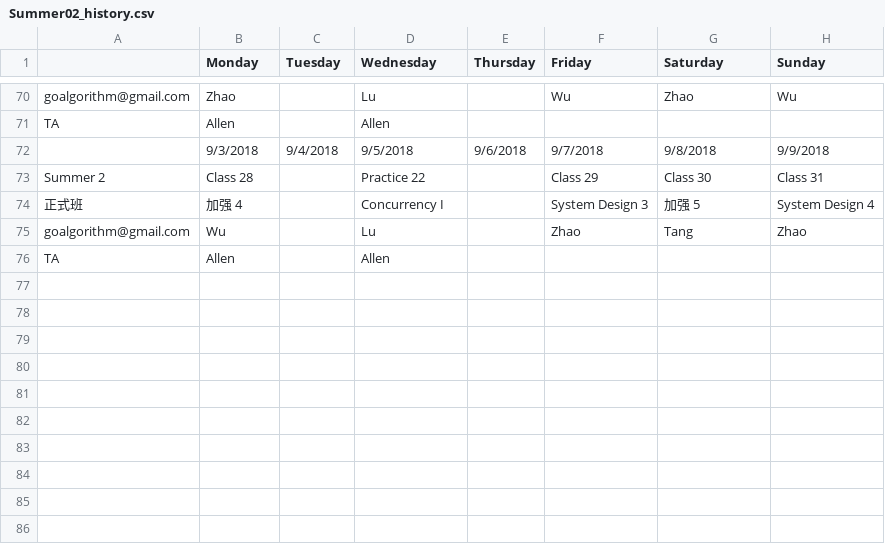
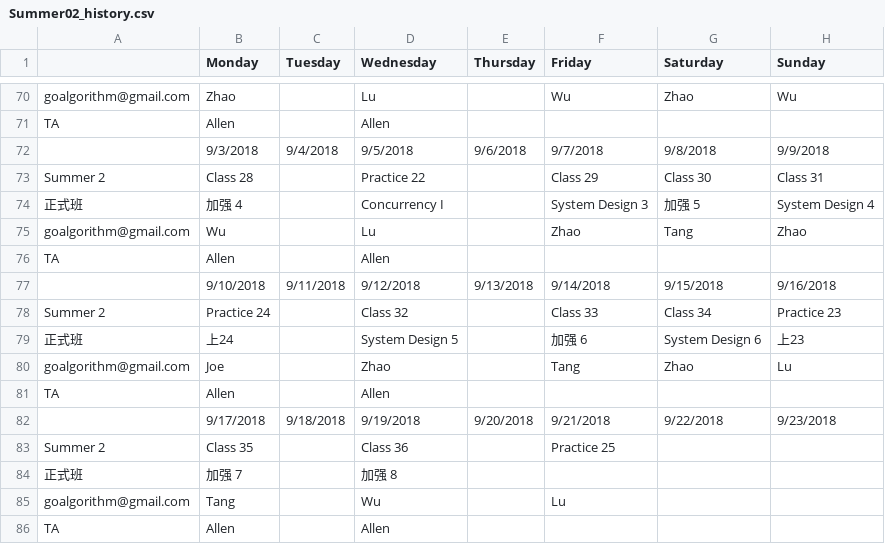
Before and after one commit to gt2345/Schedule, a CSV file: Input/Summer02_history.csv, drawn as a sheet; only a part is shown, gaps mark what is left out; the diff names each change by its address in the sheet, - before the commit and + after, or states it on an @@ line.

```diff
--- a/Input/Summer02_history.csv
+++ b/Input/Summer02_history.csv
+row 77:  | 9/10/2018 | 9/11/2018 | 9/12/2018 | 9/13/2018 | 9/14/2018 | 9/15/2018 | 9/16/2018
+row 78: Summer 2 | Practice 24 |  | Class 32 |  | Class 33 | Class 34 | Practice 23
+row 79: 正式班 | 上24 |  | System Design 5 |  | 加强 6 | System Design 6 | 上23
+row 80: goalgorithm@gmail.com | Joe |  | Zhao |  | Tang | Zhao | Lu
+row 81: TA | Allen |  | Allen
+row 82:  | 9/17/2018 | 9/18/2018 | 9/19/2018 | 9/20/2018 | 9/21/2018 | 9/22/2018 | 9/23/2018
+row 83: Summer 2 | Class 35 |  | Class 36 |  | Practice 25
+row 84: 正式班 | 加强 7 |  | 加强 8
+row 85: goalgorithm@gmail.com | Tang |  | Wu |  | Lu
+row 86: TA | Allen |  | Allen
```
Also changed, not shown: Input/Summer03_history.csv, Output/Summer03.csv, 19 other files.
